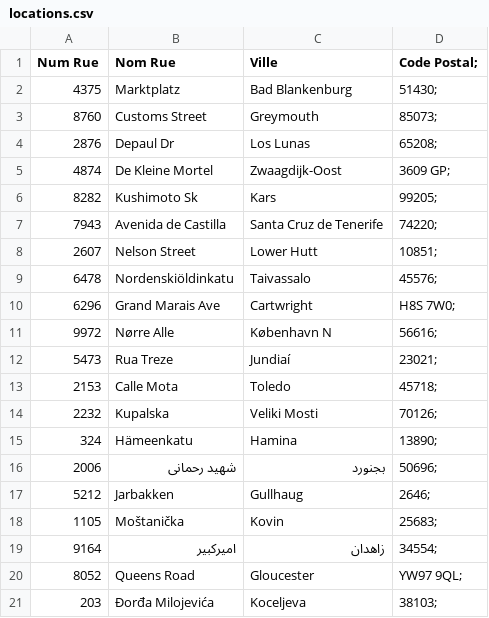
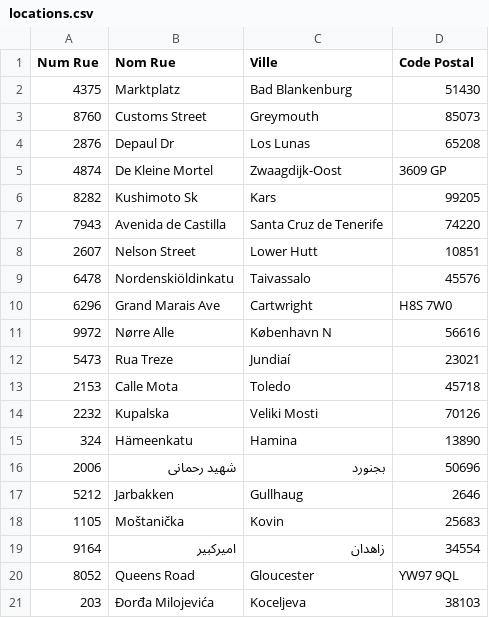
Before and after one commit to maxenceTroislouche/TP_BDD_LA2, a CSV file: node_script/CSV/locations.csv, drawn as a sheet.

```diff
--- a/node_script/CSV/locations.csv
+++ b/node_script/CSV/locations.csv
@@ -1,21 +1,21 @@
-"Num Rue","Nom Rue","Ville","Code Postal";
-"4375","Marktplatz","Bad Blankenburg","51430";
-"8760","Customs Street","Greymouth","85073";
-"2876","Depaul Dr","Los Lunas","65208";
-"4874","De Kleine Mortel","Zwaagdijk-Oost","3609 GP";
-"8282","Kushimoto Sk","Kars","99205";
-"7943","Avenida de Castilla","Santa Cruz de Tenerife","74220";
-"2607","Nelson Street","Lower Hutt","10851";
-"6478","Nordenskiöldinkatu","Taivassalo","45576";
-"6296","Grand Marais Ave","Cartwright","H8S 7W0";
-"9972","Nørre Alle","København N","56616";
-"5473","Rua Treze ","Jundiaí","23021";
-"2153","Calle Mota","Toledo","45718";
-"2232","Kupalska","Veliki Mosti","70126";
-"324","Hämeenkatu","Hamina","13890";
-"2006","شهید رحمانی","بجنورد","50696";
-"5212","Jarbakken","Gullhaug","2646";
-"1105","Moštanička","Kovin","25683";
-"9164","امیرکبیر","زاهدان","34554";
-"8052","Queens Road","Gloucester","YW97 9QL";
-"203","Đorđa Milojevića","Koceljeva","38103";
+"Num Rue","Nom Rue","Ville","Code Postal"
+"4375","Marktplatz","Bad Blankenburg","51430"
+"8760","Customs Street","Greymouth","85073"
+"2876","Depaul Dr","Los Lunas","65208"
+"4874","De Kleine Mortel","Zwaagdijk-Oost","3609 GP"
+"8282","Kushimoto Sk","Kars","99205"
+"7943","Avenida de Castilla","Santa Cruz de Tenerife","74220"
+"2607","Nelson Street","Lower Hutt","10851"
+"6478","Nordenskiöldinkatu","Taivassalo","45576"
+"6296","Grand Marais Ave","Cartwright","H8S 7W0"
+"9972","Nørre Alle","København N","56616"
+"5473","Rua Treze ","Jundiaí","23021"
+"2153","Calle Mota","Toledo","45718"
+"2232","Kupalska","Veliki Mosti","70126"
+"324","Hämeenkatu","Hamina","13890"
+"2006","شهید رحمانی","بجنورد","50696"
+"5212","Jarbakken","Gullhaug","2646"
+"1105","Moštanička","Kovin","25683"
+"9164","امیرکبیر","زاهدان","34554"
+"8052","Queens Road","Gloucester","YW97 9QL"
+"203","Đorđa Milojevića","Koceljeva","38103"
```
Also changed, not shown: node_script/CSV/Question_Réponses_Soft.csv, node_script/CSV/adresse.csv, 4 other files.
